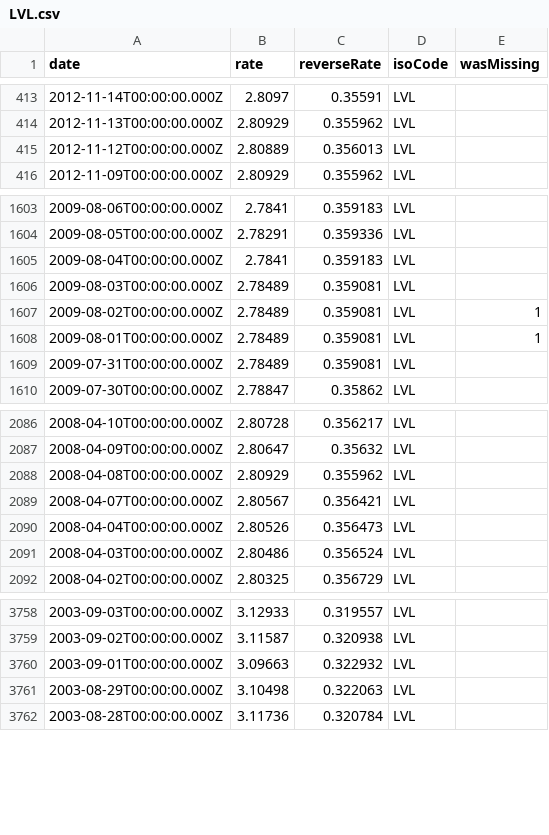
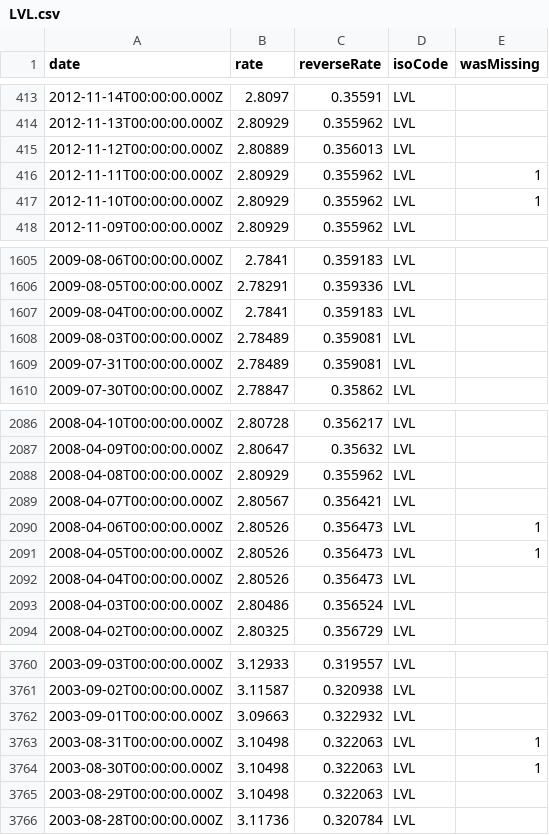
Before and after one commit to LubomirGeorgiev/bnb-currency-exchange-rates, a CSV file: data/LVL.csv, drawn as a sheet; only a part is shown, gaps mark what is left out; removed rows and columns are numbered as before the commit, all else as after; the diff names each change by its address in the sheet, - before the commit and + after, or states it on an @@ line.

Commit message:
Update exchange rates

```diff
--- a/data/LVL.csv
+++ b/data/LVL.csv
+row 416: 2012-11-11T00:00:00.000Z | 2.80929 | 0.355962 | LVL | 1
+row 417: 2012-11-10T00:00:00.000Z | 2.80929 | 0.355962 | LVL | 1
-row 1607: 2009-08-02T00:00:00.000Z | 2.78489 | 0.359081 | LVL | 1
-row 1608: 2009-08-01T00:00:00.000Z | 2.78489 | 0.359081 | LVL | 1
+row 2090: 2008-04-06T00:00:00.000Z | 2.80526 | 0.356473 | LVL | 1
+row 2091: 2008-04-05T00:00:00.000Z | 2.80526 | 0.356473 | LVL | 1
+row 3763: 2003-08-31T00:00:00.000Z | 3.10498 | 0.322063 | LVL | 1
+row 3764: 2003-08-30T00:00:00.000Z | 3.10498 | 0.322063 | LVL | 1
```
Also changed, not shown: data/HKD.csv, data/MTL.csv, 40 other files.
